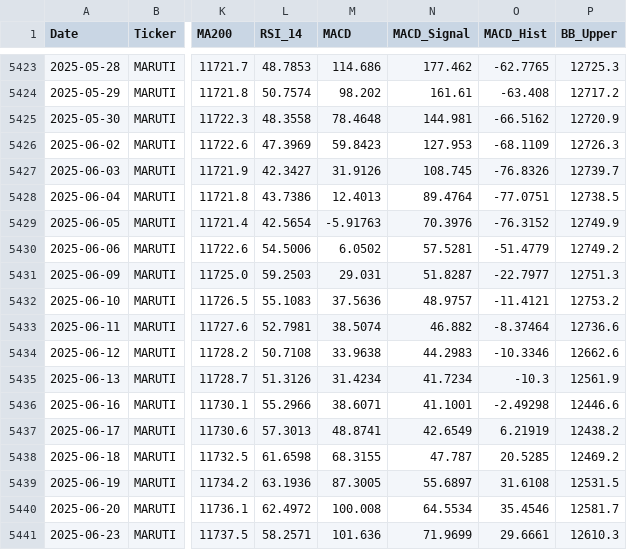
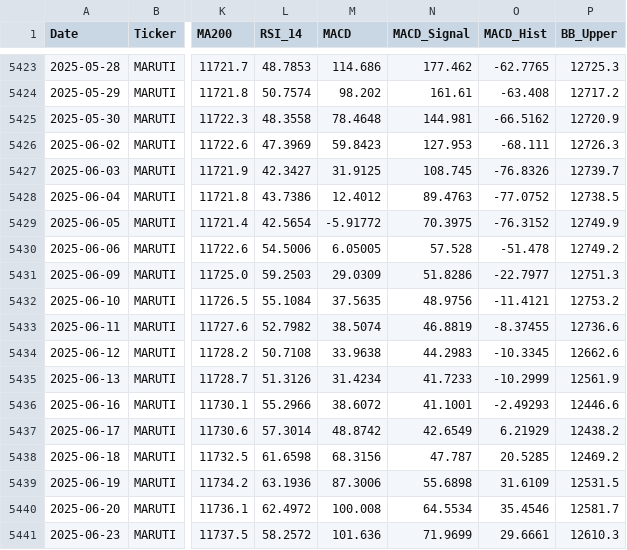
Before and after one commit to wimpypython/nifty-stock-intelligence, a CSV file: data/historical/MARUTI.csv, drawn as a sheet; only a part is shown, gaps mark what is left out; the diff covers the shown part only; the diff names each change by its address in the sheet, - before the commit and + after, or states it on an @@ line.

```diff
--- a/data/historical/MARUTI.csv
+++ b/data/historical/MARUTI.csv
-O5426 (MACD_Hist): -68.1109
+O5426 (MACD_Hist): -68.111
-M5427 (MACD): 31.9126
+M5427 (MACD): 31.9125
-M5428 (MACD): 12.4013
+M5428 (MACD): 12.4012
-N5428 (MACD_Signal): 89.4764
+N5428 (MACD_Signal): 89.4763
-O5428 (MACD_Hist): -77.0751
+O5428 (MACD_Hist): -77.0752
-M5429 (MACD): -5.91763
+M5429 (MACD): -5.91772
-N5429 (MACD_Signal): 70.3976
+N5429 (MACD_Signal): 70.3975
-M5430 (MACD): 6.0502
+M5430 (MACD): 6.05005
-N5430 (MACD_Signal): 57.5281
+N5430 (MACD_Signal): 57.528
-O5430 (MACD_Hist): -51.4779
+O5430 (MACD_Hist): -51.478
-M5431 (MACD): 29.031
+M5431 (MACD): 29.0309
-N5431 (MACD_Signal): 51.8287
+N5431 (MACD_Signal): 51.8286
-L5432 (RSI_14): 55.1083
+L5432 (RSI_14): 55.1084
-M5432 (MACD): 37.5636
+M5432 (MACD): 37.5635
-N5432 (MACD_Signal): 48.9757
+N5432 (MACD_Signal): 48.9756
-L5433 (RSI_14): 52.7981
+L5433 (RSI_14): 52.7982
-N5433 (MACD_Signal): 46.882
+N5433 (MACD_Signal): 46.8819
-O5433 (MACD_Hist): -8.37464
+O5433 (MACD_Hist): -8.37455
-O5434 (MACD_Hist): -10.3346
+O5434 (MACD_Hist): -10.3345
-N5435 (MACD_Signal): 41.7234
+N5435 (MACD_Signal): 41.7233
-O5435 (MACD_Hist): -10.3
+O5435 (MACD_Hist): -10.2999
-M5436 (MACD): 38.6071
+M5436 (MACD): 38.6072
-O5436 (MACD_Hist): -2.49298
+O5436 (MACD_Hist): -2.49293
-L5437 (RSI_14): 57.3013
+L5437 (RSI_14): 57.3014
-M5437 (MACD): 48.8741
+M5437 (MACD): 48.8742
-O5437 (MACD_Hist): 6.21919
+O5437 (MACD_Hist): 6.21929
-M5438 (MACD): 68.3155
+M5438 (MACD): 68.3156
-M5439 (MACD): 87.3005
+M5439 (MACD): 87.3006
-N5439 (MACD_Signal): 55.6897
+N5439 (MACD_Signal): 55.6898
-O5439 (MACD_Hist): 31.6108
+O5439 (MACD_Hist): 31.6109
-L5441 (RSI_14): 58.2571
+L5441 (RSI_14): 58.2572
```
Also changed, not shown: 1 added row and 61 edited cells elsewhere in this file, data/historical/ASIANPAINT.csv, data/historical/JSWSTEEL.csv, 47 other files.
